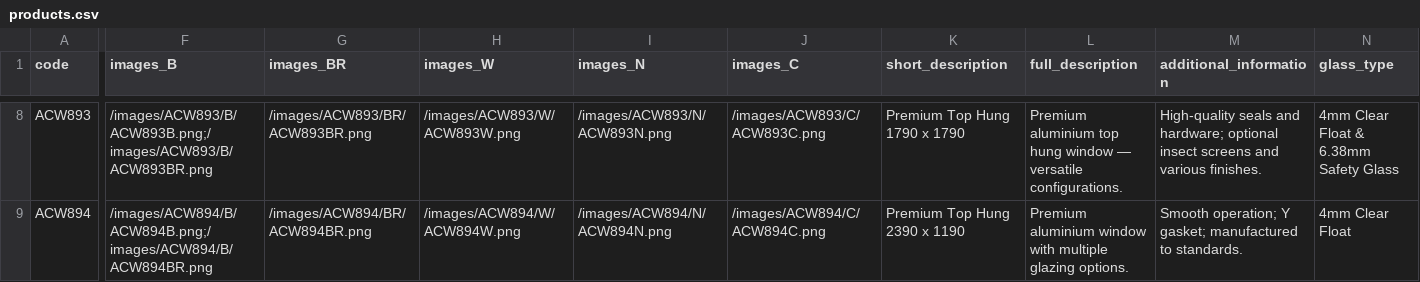
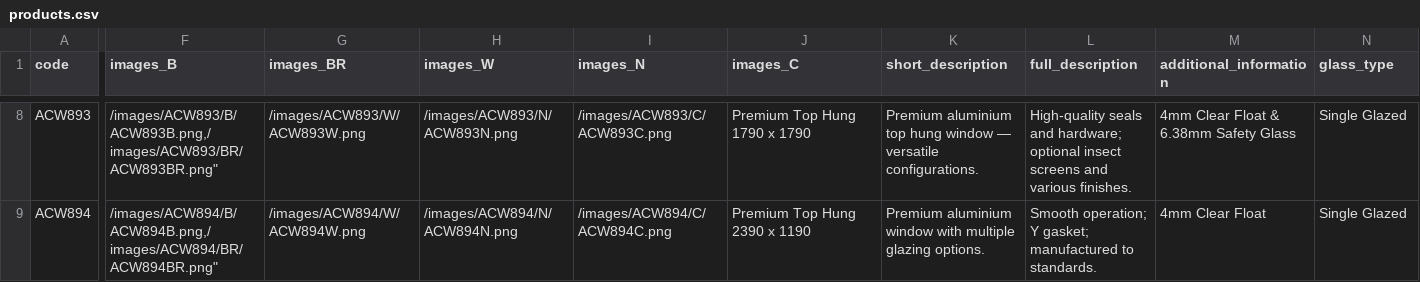
Before and after one commit to JanAdriaan01/Aureo, a CSV file: src/data/products.csv, drawn as a sheet; only a part is shown, gaps mark what is left out; the diff covers the shown part only; the diff names each change by its address in the sheet, - before the commit and + after, or states it on an @@ line.

```diff
--- a/src/data/products.csv
+++ b/src/data/products.csv
-F8 (images_B): /images/ACW893/B/ACW893B.png;/images/ACW893/B/ACW893BR.png
+F8 (images_B): /images/ACW893/B/ACW893B.png,/images/ACW893/BR/ACW893BR.png"
-G8 (images_BR): /images/ACW893/BR/ACW893BR.png
+G8 (images_BR): /images/ACW893/W/ACW893W.png
-H8 (images_W): /images/ACW893/W/ACW893W.png
+H8 (images_W): /images/ACW893/N/ACW893N.png
-I8 (images_N): /images/ACW893/N/ACW893N.png
+I8 (images_N): /images/ACW893/C/ACW893C.png
-J8 (images_C): /images/ACW893/C/ACW893C.png
+J8 (images_C): Premium Top Hung 1790 x 1790
-K8 (short_description): Premium Top Hung 1790 x 1790
+K8 (short_description): Premium aluminium top hung window — versatile configurations.
-L8 (full_description): Premium aluminium top hung window — versatile configurations.
+L8 (full_description): High-quality seals and hardware; optional insect screens and various finishes.
-M8 (additional_information): High-quality seals and hardware; optional insect screens and various finishes.
+M8 (additional_information): 4mm Clear Float & 6.38mm Safety Glass
-N8 (glass_type): 4mm Clear Float & 6.38mm Safety Glass
+N8 (glass_type): Single Glazed
-F9 (images_B): /images/ACW894/B/ACW894B.png;/images/ACW894/B/ACW894BR.png
+F9 (images_B): /images/ACW894/B/ACW894B.png,/images/ACW894/BR/ACW894BR.png"
-G9 (images_BR): /images/ACW894/BR/ACW894BR.png
+G9 (images_BR): /images/ACW894/W/ACW894W.png
-H9 (images_W): /images/ACW894/W/ACW894W.png
+H9 (images_W): /images/ACW894/N/ACW894N.png
-I9 (images_N): /images/ACW894/N/ACW894N.png
+I9 (images_N): /images/ACW894/C/ACW894C.png
-J9 (images_C): /images/ACW894/C/ACW894C.png
+J9 (images_C): Premium Top Hung 2390 x 1190
-K9 (short_description): Premium Top Hung 2390 x 1190
+K9 (short_description): Premium aluminium window with multiple glazing options.
-L9 (full_description): Premium aluminium window with multiple glazing options.
+L9 (full_description): Smooth operation; Y gasket; manufactured to standards.
-M9 (additional_information): Smooth operation; Y gasket; manufactured to standards.
+M9 (additional_information): 4mm Clear Float
-N9 (glass_type): 4mm Clear Float
+N9 (glass_type): Single Glazed
```
Also changed, not shown: 167 edited cells elsewhere in this file, 1 other file.
